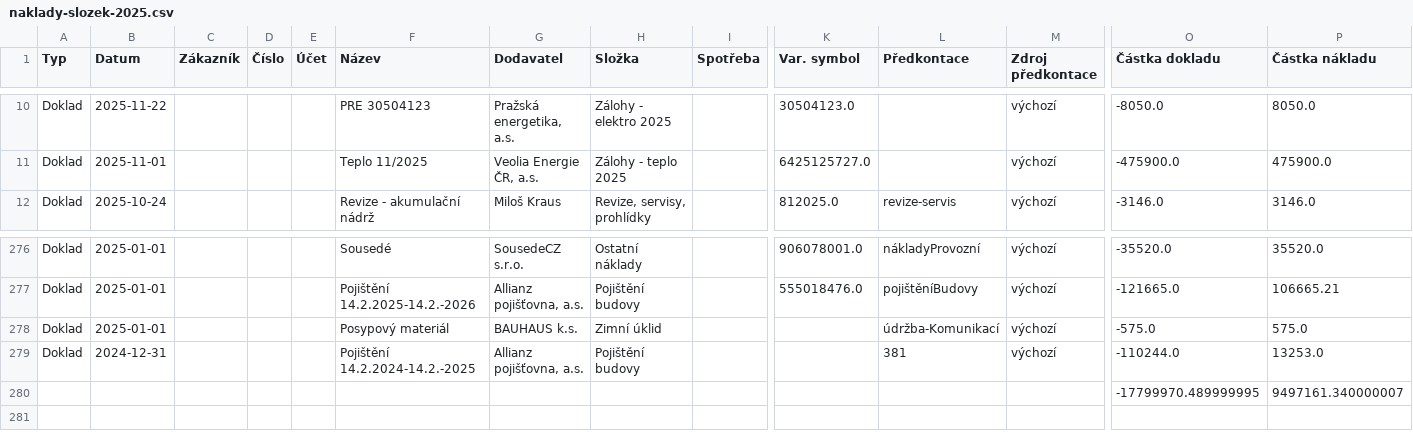
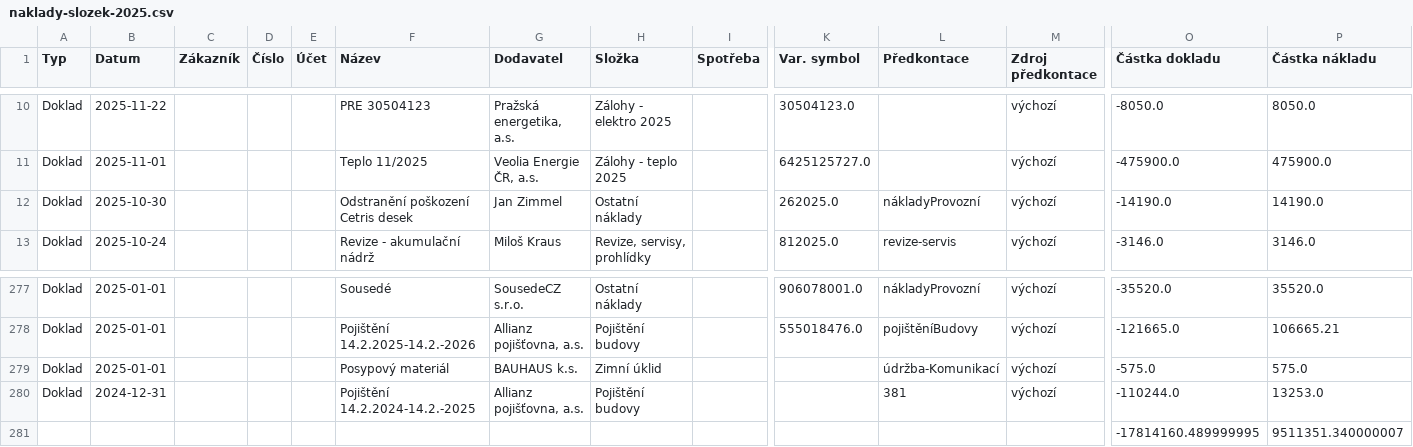
Before and after one commit to hraseho/www.hraseho.cz, a CSV file: naklady-slozek-2025.csv, drawn as a sheet; only a part is shown, gaps mark what is left out; removed rows and columns are numbered as before the commit, all else as after; rows hold the shown columns only; the diff names each change by its address in the sheet, - before the commit and + after, or states it on an @@ line.

```diff
--- a/naklady-slozek-2025.csv
+++ b/naklady-slozek-2025.csv
+row 12: Doklad | 2025-10-30 |  |  |  | Odstranění poškození Cetris desek | Jan Zimmel | Ostatní náklady |  | 262025.0 | nákladyProvozní | výchozí | -14190.0 | 14190.0
-row 280:  |  |  |  |  |  |  |  |  |  |  |  | -17799970.489999995 | 9497161.340000007
+row 281:  |  |  |  |  |  |  |  |  |  |  |  | -17814160.489999995 | 9511351.340000007
```
Also changed, not shown: 1 other file.
